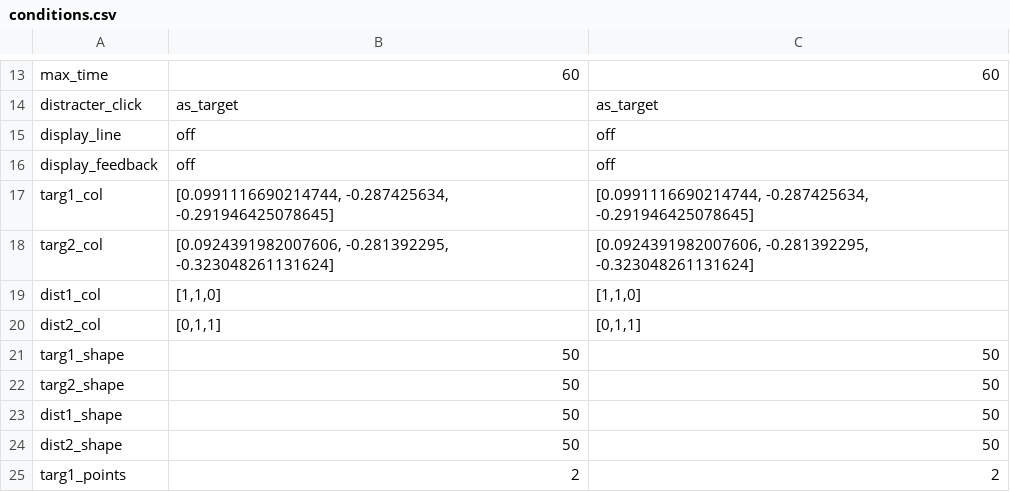
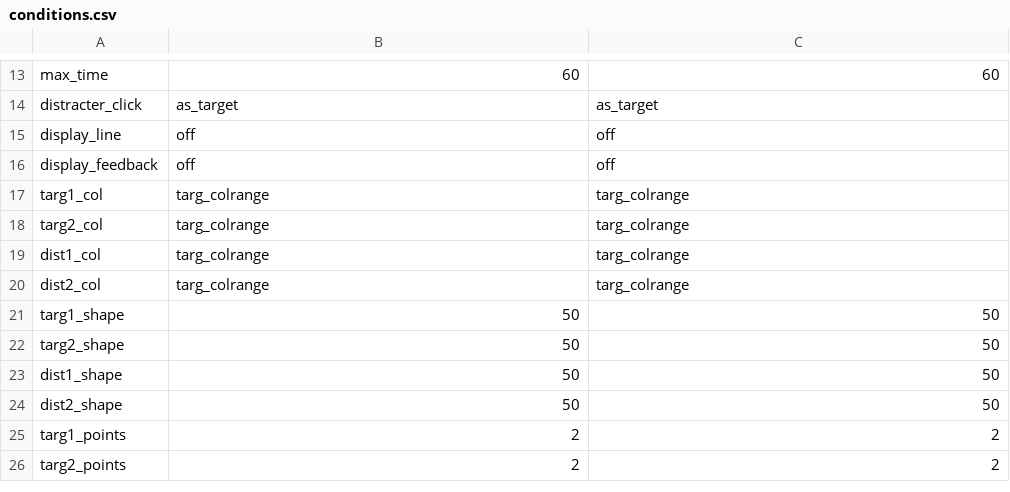
Before and after one commit to scienceanna/visual_foraging_exp, a CSV file: exp_config/jen/conditions.csv, drawn as a sheet; only a part is shown, gaps mark what is left out; the shorter side is filled out with more unchanged rows.

```diff
--- a/exp_config/jen/conditions.csv
+++ b/exp_config/jen/conditions.csv
@@ -16,6 +16,6 @@ display_line,off,off
 display_feedback,off,off
-targ1_col,"[0.0991116690214744, -0.287425634, -0.291946425078645]","[0.0991116690214744, -0.287425634, -0.291946425078645]"
-targ2_col,"[0.0924391982007606, -0.281392295, -0.323048261131624]","[0.0924391982007606, -0.281392295, -0.323048261131624]"
-dist1_col,"[1,1,0]","[1,1,0]"
-dist2_col,"[0,1,1]","[0,1,1]"
+targ1_col,targ_colrange,targ_colrange
+targ2_col,targ_colrange,targ_colrange
+dist1_col,targ_colrange,targ_colrange
+dist2_col,targ_colrange,targ_colrange
 targ1_shape,50,50
```
Also changed, not shown: 2 other files.
